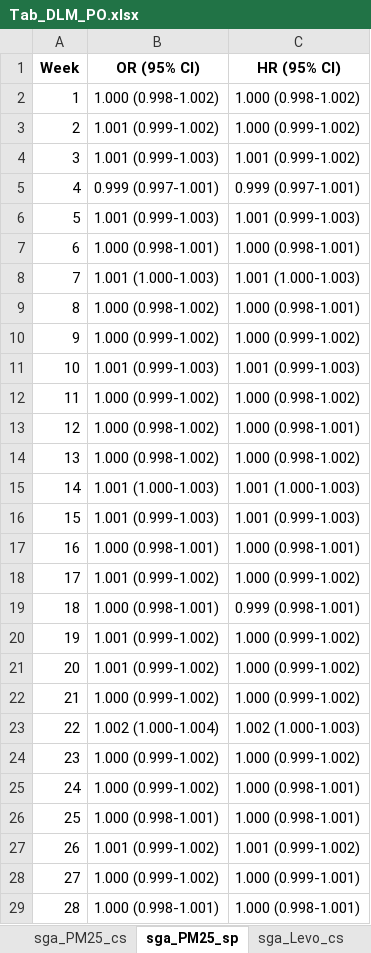
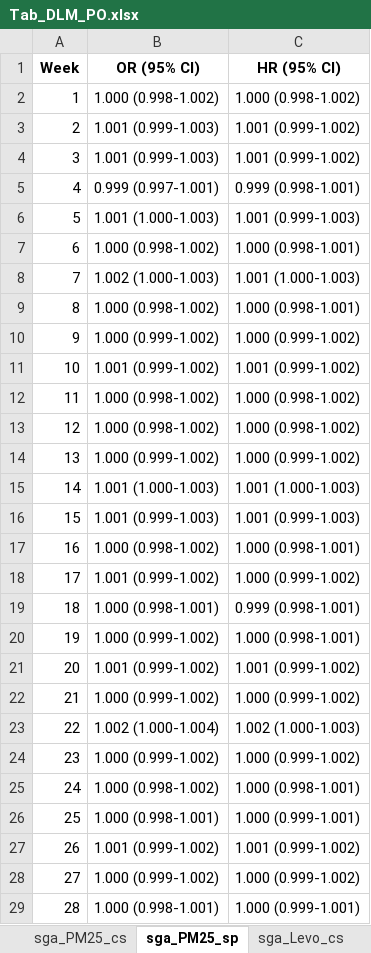
Before and after one commit to ClimChange-NewbornHealth/Pollution_PerinatalOutcomes_Temuco26, an Excel workbook: 03_Output/DLM/Tab_DLM_PO.xlsx, sheet sga_PM25_sp, drawn as a sheet; only a part is shown; values as stored, in another font and other column widths than the file's, no borders; the diff covers the shown part only; the diff names each change by its address in the sheet, - before the commit and + after, or states it on an @@ line.

```diff
--- a/03_Output/DLM/Tab_DLM_PO.xlsx (sheet sga_PM25_sp)
+++ b/03_Output/DLM/Tab_DLM_PO.xlsx (sheet sga_PM25_sp)
-B3 (OR (95% CI)): 1.001 (0.999-1.002)
+B3 (OR (95% CI)): 1.001 (0.999-1.003)
-C3 (HR (95% CI)): 1.000 (0.999-1.002)
+C3 (HR (95% CI)): 1.001 (0.999-1.002)
-C5 (HR (95% CI)): 0.999 (0.997-1.001)
+C5 (HR (95% CI)): 0.999 (0.998-1.001)
-B6 (OR (95% CI)): 1.001 (0.999-1.003)
+B6 (OR (95% CI)): 1.001 (1.000-1.003)
-B7 (OR (95% CI)): 1.000 (0.998-1.001)
+B7 (OR (95% CI)): 1.000 (0.998-1.002)
-B8 (OR (95% CI)): 1.001 (1.000-1.003)
+B8 (OR (95% CI)): 1.002 (1.000-1.003)
-B11 (OR (95% CI)): 1.001 (0.999-1.003)
+B11 (OR (95% CI)): 1.001 (0.999-1.002)
-C11 (HR (95% CI)): 1.001 (0.999-1.003)
+C11 (HR (95% CI)): 1.001 (0.999-1.002)
-B12 (OR (95% CI)): 1.000 (0.999-1.002)
+B12 (OR (95% CI)): 1.000 (0.998-1.002)
-C13 (HR (95% CI)): 1.000 (0.998-1.001)
+C13 (HR (95% CI)): 1.000 (0.998-1.002)
-B14 (OR (95% CI)): 1.000 (0.998-1.002)
+B14 (OR (95% CI)): 1.000 (0.999-1.002)
-C14 (HR (95% CI)): 1.000 (0.998-1.002)
+C14 (HR (95% CI)): 1.000 (0.999-1.002)
-B17 (OR (95% CI)): 1.000 (0.998-1.001)
+B17 (OR (95% CI)): 1.000 (0.998-1.002)
-B20 (OR (95% CI)): 1.001 (0.999-1.002)
+B20 (OR (95% CI)): 1.000 (0.999-1.002)
-C20 (HR (95% CI)): 1.000 (0.999-1.002)
+C20 (HR (95% CI)): 1.000 (0.998-1.001)
-C21 (HR (95% CI)): 1.000 (0.999-1.002)
+C21 (HR (95% CI)): 1.001 (0.999-1.002)
-B25 (OR (95% CI)): 1.000 (0.999-1.002)
+B25 (OR (95% CI)): 1.000 (0.998-1.002)
-C26 (HR (95% CI)): 1.000 (0.998-1.001)
+C26 (HR (95% CI)): 1.000 (0.999-1.001)
-C28 (HR (95% CI)): 1.000 (0.999-1.001)
+C28 (HR (95% CI)): 1.000 (0.999-1.002)
-C29 (HR (95% CI)): 1.000 (0.998-1.001)
+C29 (HR (95% CI)): 1.000 (0.999-1.001)
```
Also changed, not shown: 7 edited cells elsewhere in this sheet, sheet lbw_Levo_cs, sheet lbw_Levo_sp, sheet lbw_K_cs, sheet lbw_K_sp, sheet tlbw_Levo_cs, sheet tlbw_Levo_sp, 35 more sheets, 52 other files.
